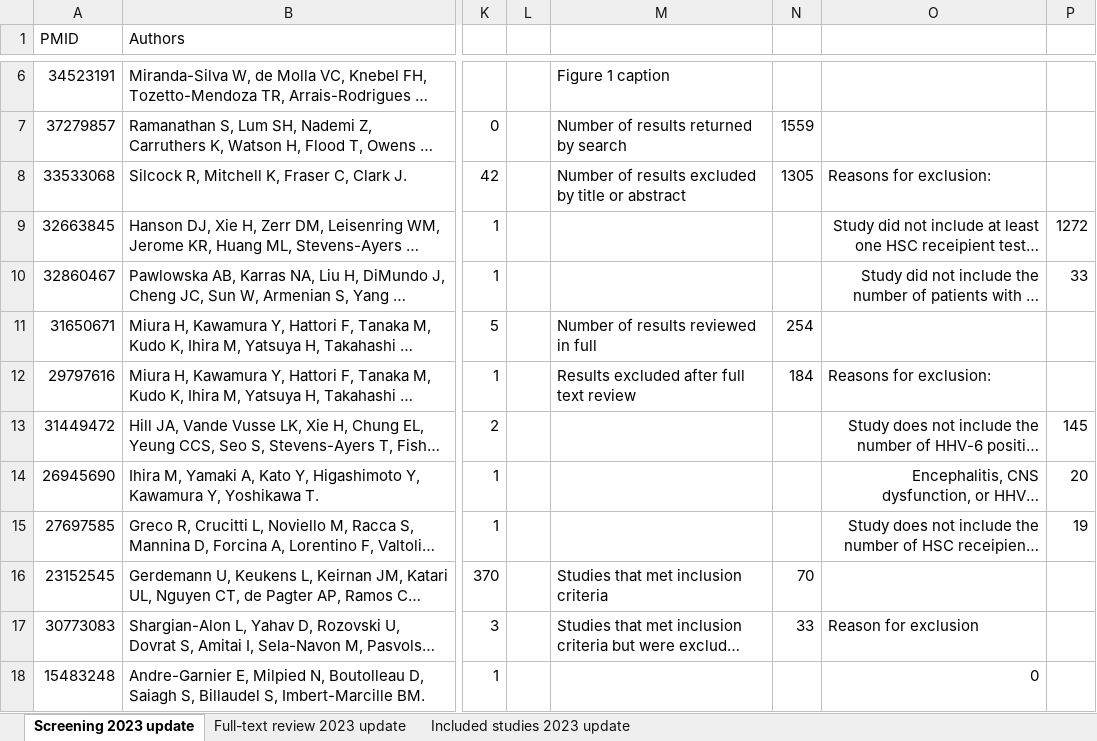
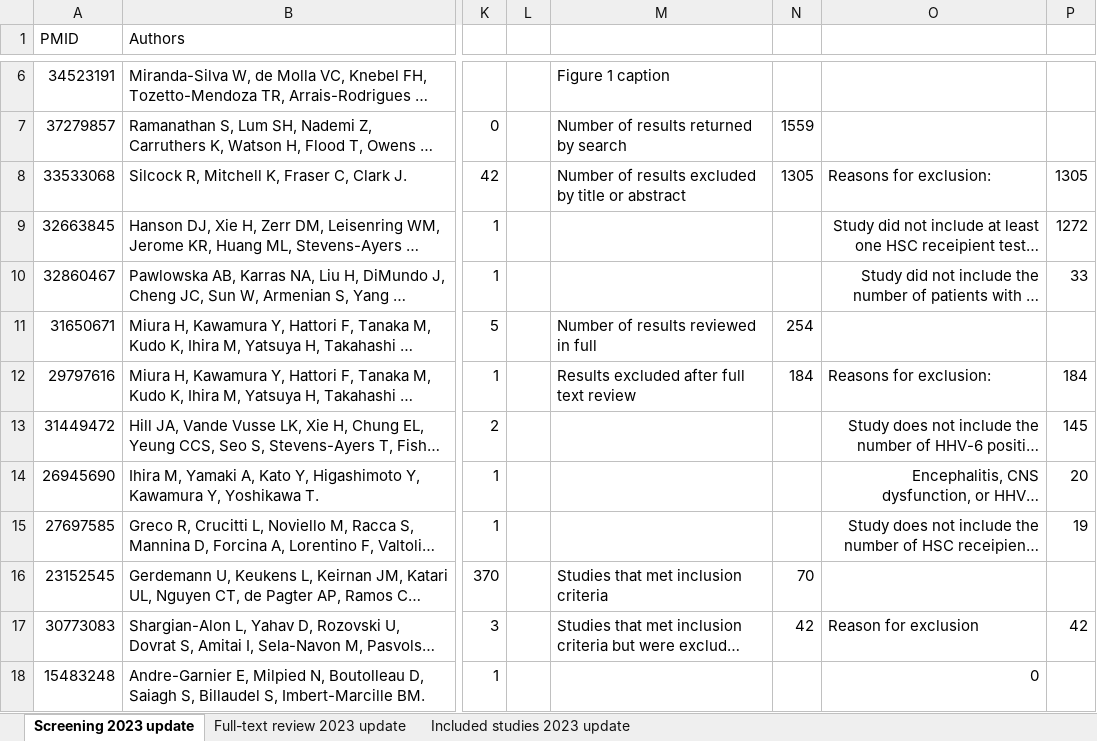
Before and after one commit to dannytoomey/hhv6-mortality-ma, an Excel workbook: DT simplified datasheet 2023 update.xlsx, sheet Screening 2023 update, drawn as a sheet; only a part is shown, gaps mark what is left out; long unchanged cells end in …; values as stored, in another font and other column widths than the file's, no borders; the diff covers the shown part only; the diff names each change by its address in the sheet, - before the commit and + after, or states it on an @@ line.

```diff
--- a/DT simplified datasheet 2023 update.xlsx (sheet Screening 2023 update)
+++ b/DT simplified datasheet 2023 update.xlsx (sheet Screening 2023 update)
-P8: (empty)
+P8: 1305
-P12: (empty)
+P12: 184
-N17: 33
+N17: 42
-P17: (empty)
+P17: 42
```
Also changed, not shown: 18 edited cells elsewhere in this sheet, sheet Included studies 2023 update, sheet Full-text review 2023 update, formulas that keep their value, 33 other files.
